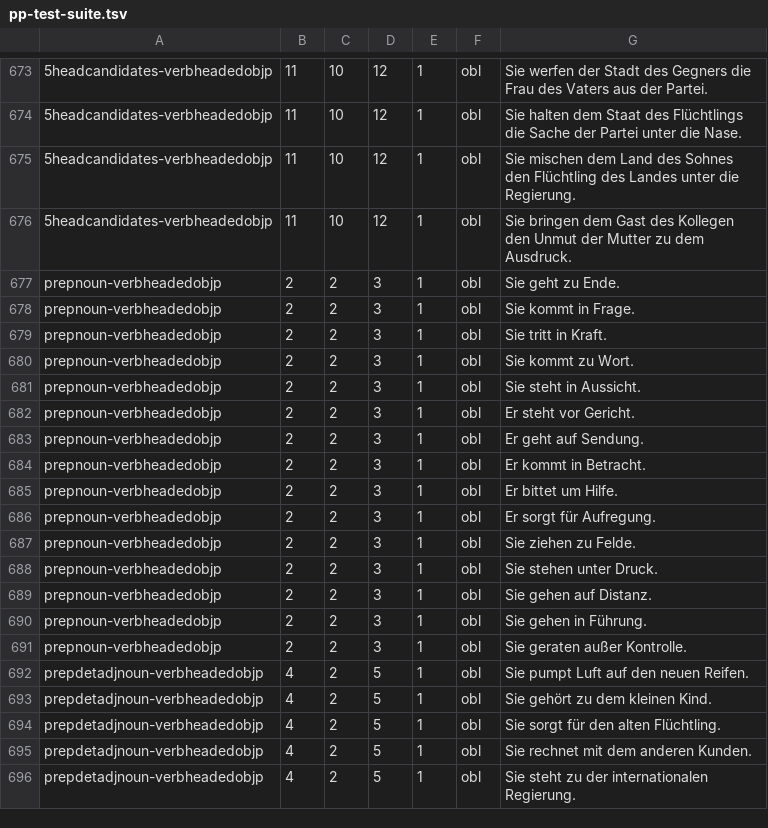
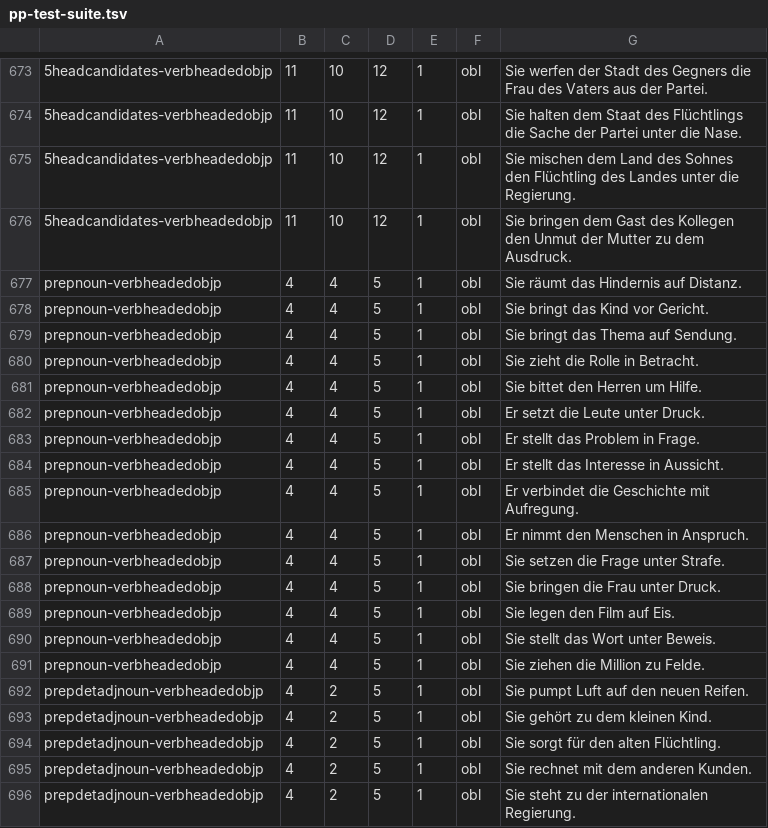
Before and after one commit to DiveFish/PPATS, a TSV file: material/pp-test-suite.tsv, drawn as a sheet; only a part is shown, gaps mark what is left out; the diff names each change by its address in the sheet, - before the commit and + after, or states it on an @@ line.

Commit message:
Update prepnoun-verbheadedobjp sentences to two head candidates

```diff
--- a/material/pp-test-suite.tsv
+++ b/material/pp-test-suite.tsv
-B677:B691: 2
+B677:B691: 4
-C677:C691: 2
+C677:C691: 4
-D677:D691: 3
+D677:D691: 5
-G677: Sie geht zu Ende.
+G677: Sie räumt das Hindernis auf Distanz.
-G678: Sie kommt in Frage.
+G678: Sie bringt das Kind vor Gericht.
-G679: Sie tritt in Kraft.
+G679: Sie bringt das Thema auf Sendung.
-G680: Sie kommt zu Wort.
+G680: Sie zieht die Rolle in Betracht.
-G681: Sie steht in Aussicht.
+G681: Sie bittet den Herren um Hilfe.
-G682: Er steht vor Gericht.
+G682: Er setzt die Leute unter Druck.
-G683: Er geht auf Sendung.
+G683: Er stellt das Problem in Frage.
-G684: Er kommt in Betracht.
+G684: Er stellt das Interesse in Aussicht.
-G685: Er bittet um Hilfe.
+G685: Er verbindet die Geschichte mit Aufregung.
-G686: Er sorgt für Aufregung.
+G686: Er nimmt den Menschen in Anspruch.
-G687: Sie ziehen zu Felde.
+G687: Sie setzen die Frage unter Strafe.
-G688: Sie stehen unter Druck.
+G688: Sie bringen die Frau unter Druck.
-G689: Sie gehen auf Distanz.
+G689: Sie legen den Film auf Eis.
-G690: Sie gehen in Führung.
+G690: Sie stellt das Wort unter Beweis.
-G691: Sie geraten außer Kontrolle.
+G691: Sie ziehen die Million zu Felde.
```
